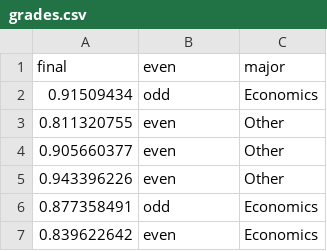
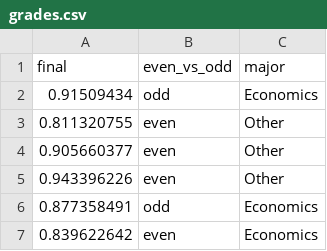
Before and after one commit to rudeboybert/MATH116, a CSV file: assets/PS/grades.csv, drawn as a sheet; only a part is shown.

```diff
--- a/assets/PS/grades.csv
+++ b/assets/PS/grades.csv
@@ -1,2 +1,2 @@
-final,even,major
+final,even_vs_odd,major
 0.91509434,odd,Economics
```
Also changed, not shown: 4 other files.
